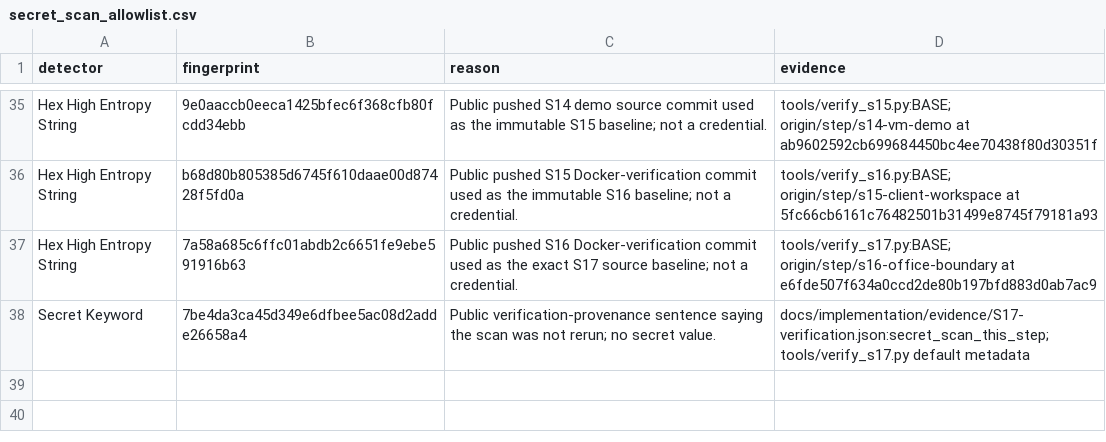
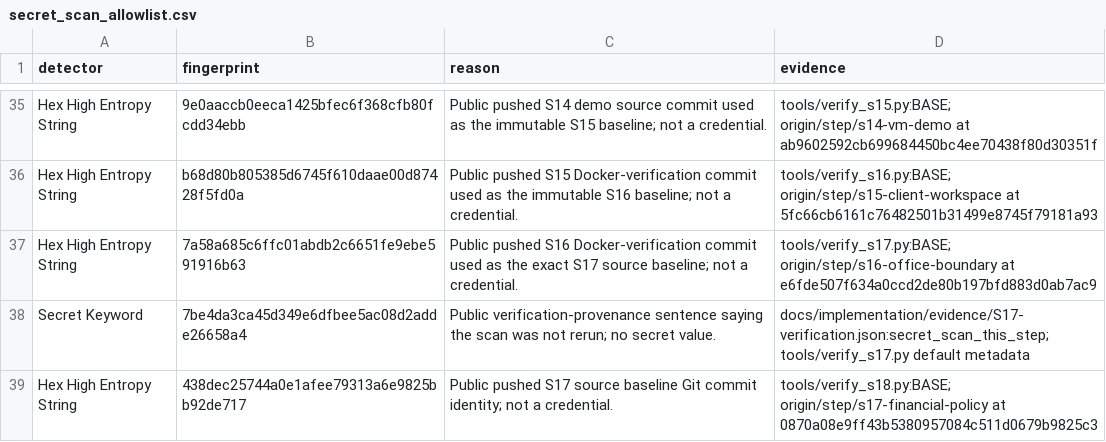
Before and after one commit to vtsakan/accounting_platform, a CSV file: docs/security/secret_scan_allowlist.csv, drawn as a sheet; only a part is shown, gaps mark what is left out.

```diff
--- a/docs/security/secret_scan_allowlist.csv
+++ b/docs/security/secret_scan_allowlist.csv
@@ -38 +38,2 @@ Hex High Entropy String,7a58a685c6ffc01abdb2c6651fe9ebe591916b63,Public pushed S
 Secret Keyword,7be4da3ca45d349e6dfbee5ac08d2adde26658a4,Public verification-provenance sentence saying the scan was not rerun; no secret value.,docs/implementation/evidence/S17-verification.json:secret_scan_this_step; tools/verify_s17.py default metadata
+Hex High Entropy String,438dec25744a0e1afee79313a6e9825bb92de717,Public pushed S17 source baseline Git commit identity; not a credential.,tools/verify_s18.py:BASE; origin/step/s17-financial-policy at 0870a08e9ff43b5380957084c511d0679b9825c3
```
Also changed, not shown: docs/implementation/known_issues.csv, 27 other files.
